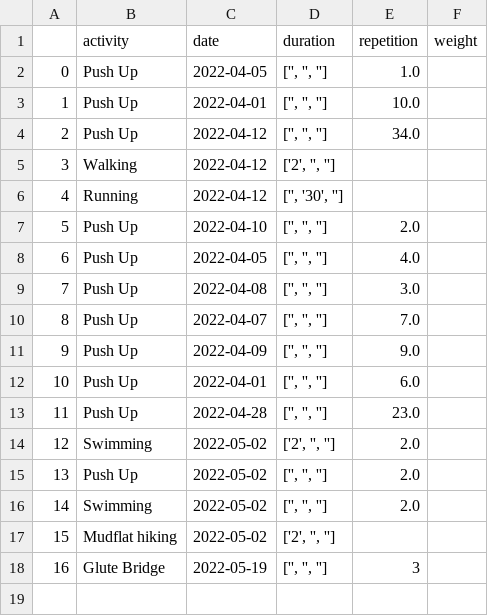
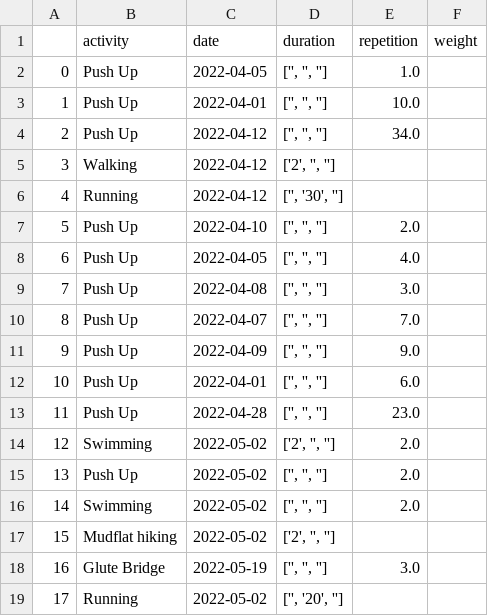
Before and after one commit to jegny100/FitnessApp, a CSV file: files/logged_activities.csv, drawn as a sheet.

```diff
--- a/files/logged_activities.csv
+++ b/files/logged_activities.csv
@@ -17,2 +17,3 @@
 15,Mudflat hiking,2022-05-02,"['2', '', '']",,
-16,Glute Bridge,2022-05-19,"['', '', '']",3,
+16,Glute Bridge,2022-05-19,"['', '', '']",3.0,
+17,Running,2022-05-02,"['', '20', '']",,
```
Also changed, not shown: files/activity_collection.csv, files/buddys.csv, 2 other files.
